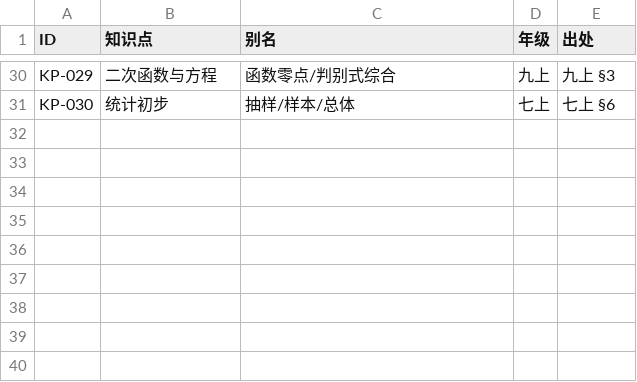
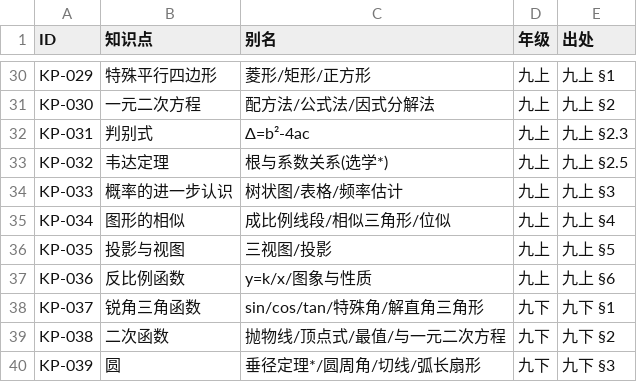
Before and after one commit to CoffeeWithoutSugarX/elicit, a CSV file: src/agents/data/knowledge-points.csv, drawn as a sheet; only a part is shown, gaps mark what is left out; the diff covers the shown part only; the diff names each change by its address in the sheet, - before the commit and + after, or states it on an @@ line.

```diff
--- a/src/agents/data/knowledge-points.csv
+++ b/src/agents/data/knowledge-points.csv
-B30 (知识点): 二次函数与方程
+B30 (知识点): 特殊平行四边形
-C30 (别名): 函数零点/判别式综合
+C30 (别名): 菱形/矩形/正方形
-E30 (出处): 九上 §3
+E30 (出处): 九上 §1
-B31 (知识点): 统计初步
+B31 (知识点): 一元二次方程
-C31 (别名): 抽样/样本/总体
+C31 (别名): 配方法/公式法/因式分解法
-D31 (年级): 七上
+D31 (年级): 九上
-E31 (出处): 七上 §6
+E31 (出处): 九上 §2
+row 32: KP-031 | 判别式 | Δ=b²-4ac | 九上 | 九上 §2.3
+row 33: KP-032 | 韦达定理 | 根与系数关系(选学*) | 九上 | 九上 §2.5
+row 34: KP-033 | 概率的进一步认识 | 树状图/表格/频率估计 | 九上 | 九上 §3
+row 35: KP-034 | 图形的相似 | 成比例线段/相似三角形/位似 | 九上 | 九上 §4
+row 36: KP-035 | 投影与视图 | 三视图/投影 | 九上 | 九上 §5
+row 37: KP-036 | 反比例函数 | y=k/x/图象与性质 | 九上 | 九上 §6
+row 38: KP-037 | 锐角三角函数 | sin/cos/tan/特殊角/解直角三角形 | 九下 | 九下 §1
+row 39: KP-038 | 二次函数 | 抛物线/顶点式/最值/与一元二次方程 | 九下 | 九下 §2
+row 40: KP-039 | 圆 | 垂径定理*/圆周角/切线/弧长扇形 | 九下 | 九下 §3
```
Also changed, not shown: 106 edited cells elsewhere in this file, 23 other files.
